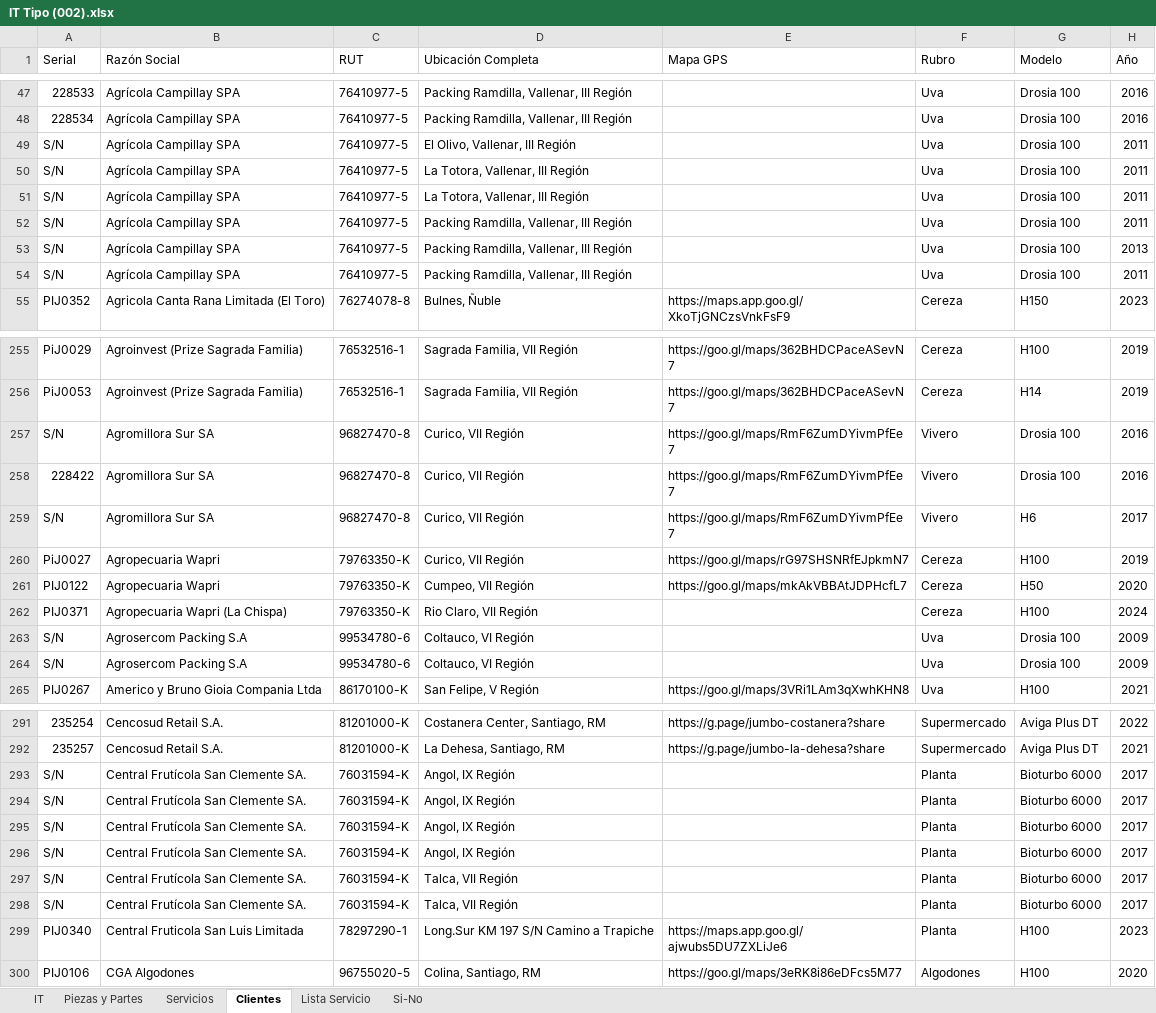
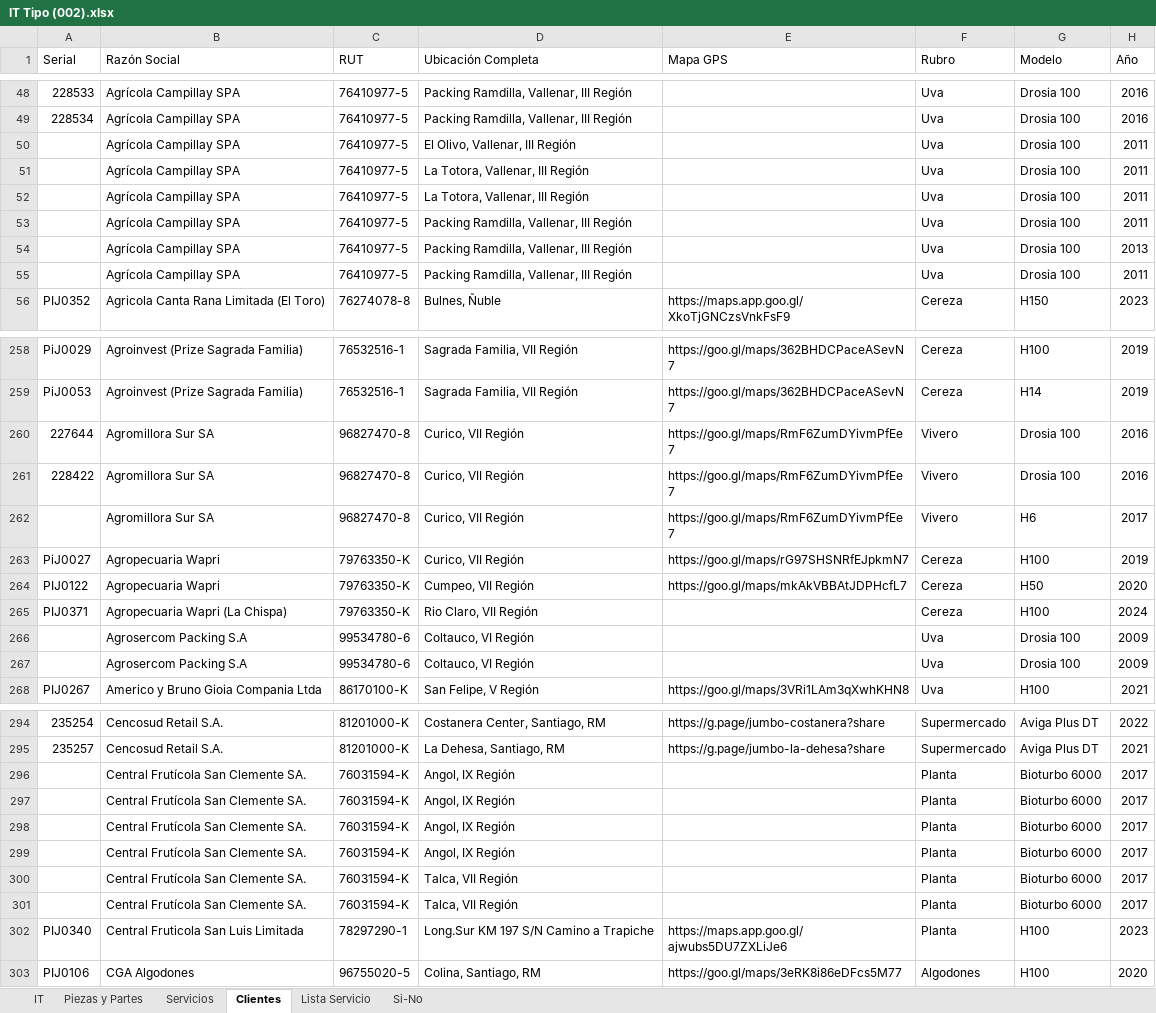
Before and after one commit to PIJ2025/Generador_IT, an Excel workbook: IT Tipo (002).xlsx, sheet Clientes, drawn as a sheet; only a part is shown, gaps mark what is left out; values as stored, in another font and other column widths than the file's, no cell formats; addresses are those after the commit; the diff covers the shown part only; the diff names each change by its address in the sheet, - before the commit and + after, or states it on an @@ line.

```diff
--- a/IT Tipo (002).xlsx (sheet Clientes)
+++ b/IT Tipo (002).xlsx (sheet Clientes)
-A50:A55 (Serial): S/N
+A50:A55 (Serial): (empty)
-A260 (Serial): S/N
+A260 (Serial): 227644
-A262 (Serial): S/N
+A262 (Serial): (empty)
-A266:A267 (Serial): S/N
+A266:A267 (Serial): (empty)
-A296:A301 (Serial): S/N
+A296:A301 (Serial): (empty)
```
Also changed, not shown: 11 added rows, 2 removed rows, 2 moved rows and 55 edited cells elsewhere in this sheet, sheet Servicios, sheet Lista Servicio, cell formats.
